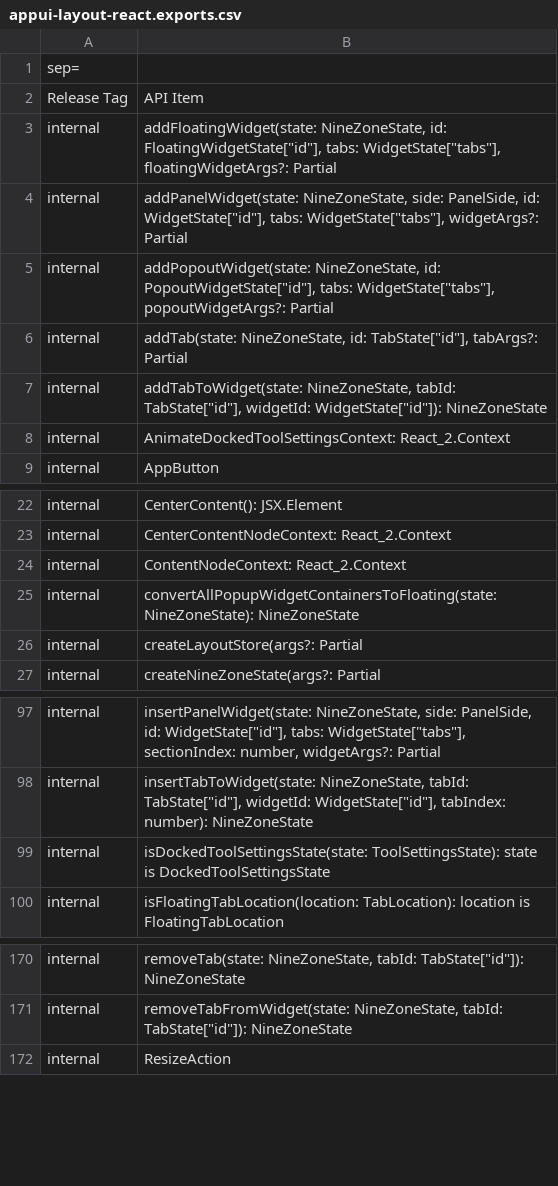
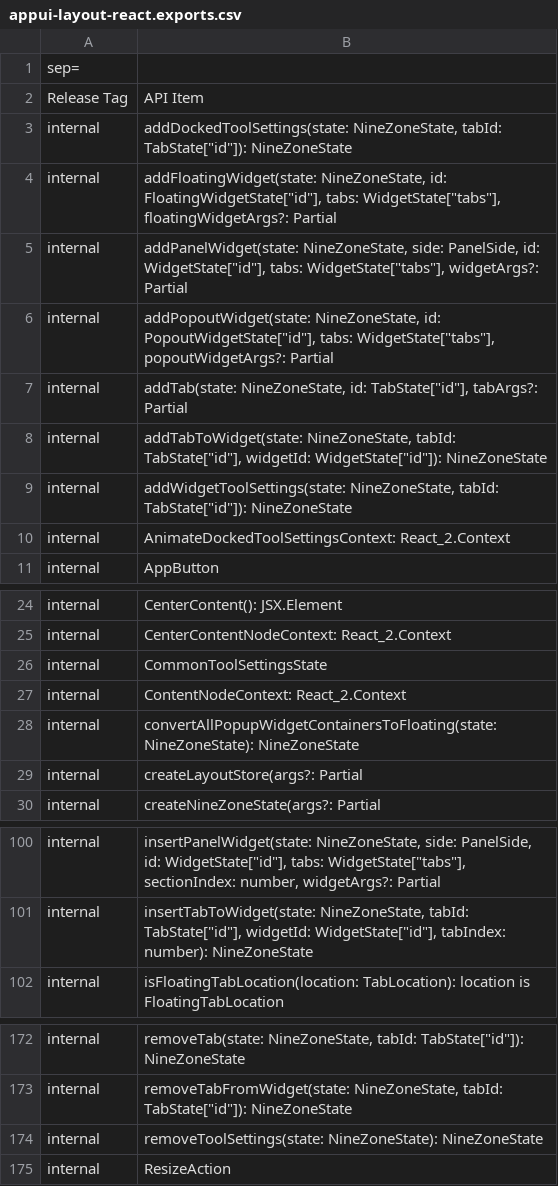
Before and after one commit to iTwin/appui, a CSV file: common/api/summary/appui-layout-react.exports.csv, drawn as a sheet; only a part is shown, gaps mark what is left out; the diff covers the shown part only.

Commit message:
Ability to hide/show tool settings dynamically (#394)
* Add WidgetApiFrontstage to test app.

* Move tests around.

* findWidgetDef to return toolSettings and statusBar widgets.

* Add tool settings widget to WidgetSelect.

* Optional tool settings.

* Restore layout only if versions match exactly.

* Ability to show/hide tool settings.

* Fix empty tool settings message.

* Add e2e tests.

* Fix linter errors.

* Bump stateVersion.

* Extract API.

* Rush change.

* Update snap file.

* Coverage.

* core-3x variant coverage.

* Ability to float tool settings.

* Reduce coverage.

```diff
--- a/common/api/summary/appui-layout-react.exports.csv
+++ b/common/api/summary/appui-layout-react.exports.csv
@@ -2,2 +2,3 @@ sep=;
 Release Tag;API Item
+internal;addDockedToolSettings(state: NineZoneState, tabId: TabState["id"]): NineZoneState
 internal;addFloatingWidget(state: NineZoneState, id: FloatingWidgetState["id"], tabs: WidgetState["tabs"], floatingWidgetArgs?: Partial
@@ -7,2 +8,3 @@ internal;addTab(state: NineZoneState, id: TabState["id"], tabArgs?: Partial
 internal;addTabToWidget(state: NineZoneState, tabId: TabState["id"], widgetId: WidgetState["id"]): NineZoneState
+internal;addWidgetToolSettings(state: NineZoneState, tabId: TabState["id"]): NineZoneState
 internal;AnimateDockedToolSettingsContext: React_2.Context
@@ -23,2 +25,3 @@ internal;CenterContent(): JSX.Element
 internal;CenterContentNodeContext: React_2.Context
+internal;CommonToolSettingsState
 internal;ContentNodeContext: React_2.Context
@@ -98,3 +101,2 @@ internal;insertPanelWidget(state: NineZoneState, side: PanelSide, id: WidgetStat
 internal;insertTabToWidget(state: NineZoneState, tabId: TabState["id"], widgetId: WidgetState["id"], tabIndex: number): NineZoneState
-internal;isDockedToolSettingsState(state: ToolSettingsState): state is DockedToolSettingsState
 internal;isFloatingTabLocation(location: TabLocation): location is FloatingTabLocation
@@ -171,2 +173,3 @@ internal;removeTab(state: NineZoneState, tabId: TabState["id"]): NineZoneState
 internal;removeTabFromWidget(state: NineZoneState, tabId: TabState["id"]): NineZoneState
+internal;removeToolSettings(state: NineZoneState): NineZoneState
 internal;ResizeAction
```
Also changed, not shown: 1 removed row elsewhere in this file, 38 other files.
